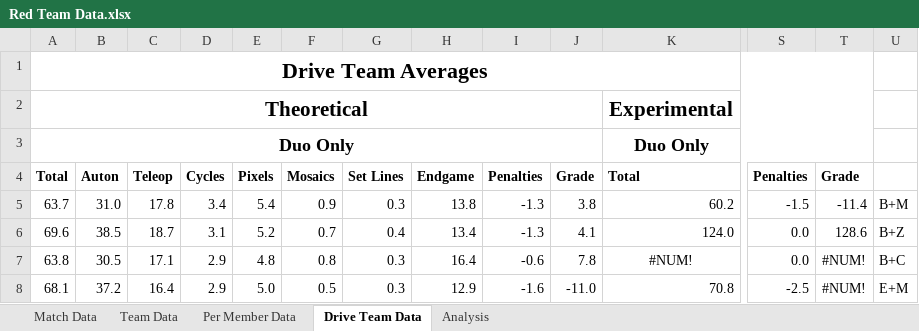
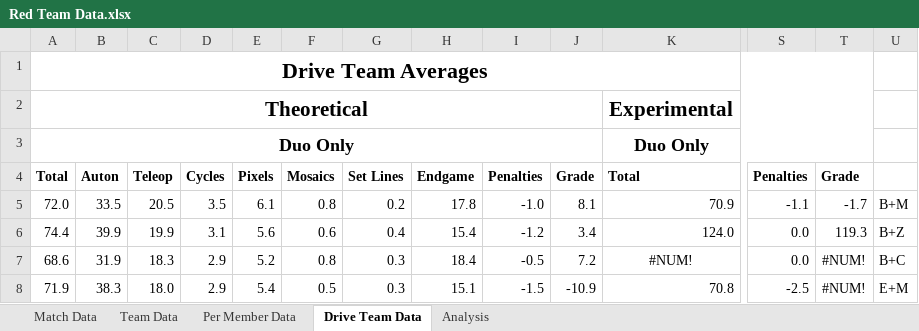
Before and after one commit to mahall05/FTCStats, an Excel workbook: Red Team Data.xlsx, sheet Drive Team Data, drawn as a sheet; only a part is shown, gaps mark what is left out; values as stored, in another font and other column widths than the file's, no borders; conditional formats not drawn; removed rows and columns are numbered as before the commit, all else as after; rows hold the shown columns only; the diff covers the shown part only; the diff names each change by its address in the sheet, - before the commit and + after, or states it on an @@ line.

```diff
--- a/Red Team Data.xlsx (sheet Drive Team Data)
+++ b/Red Team Data.xlsx (sheet Drive Team Data)
-row 5: 63.7 | 31.0 | 17.8 | 3.4 | 5.4 | 0.9 | 0.3 | 13.8 | -1.3 | 3.8 | 60.2 | -1.5 | -11.4 | B+M
+row 5: 72.0 | 33.5 | 20.5 | 3.5 | 6.1 | 0.8 | 0.2 | 17.8 | -1.0 | 8.1 | 70.9 | -1.1 | -1.7 | B+M
-A6: 69.6
+A6: 74.4
-B6: 38.5
+B6: 39.9
-C6: 18.7
+C6: 19.9
-E6: 5.2
+E6: 5.6
-F6: 0.7
+F6: 0.6
-H6: 13.4
+H6: 15.4
-I6: -1.3
+I6: -1.2
-J6: 4.1
+J6: 3.4
-T6: 128.6
+T6: 119.3
-A7: 63.8
+A7: 68.6
-B7: 30.5
+B7: 31.9
-C7: 17.1
+C7: 18.3
-E7: 4.8
+E7: 5.2
-H7: 16.4
+H7: 18.4
-I7: -0.6
+I7: -0.5
-J7: 7.8
+J7: 7.2
-A8: 68.1
+A8: 71.9
-B8: 37.2
+B8: 38.3
-C8: 16.4
+C8: 18.0
-E8: 5.0
+E8: 5.4
-H8: 12.9
+H8: 15.1
-I8: -1.6
+I8: -1.5
-J8: -11.0
+J8: -10.9
```
Also changed, not shown: 3 added rows, 3 removed rows and 200 edited cells elsewhere in this sheet, sheet Match Data, sheet Per Member Data, sheet Team Data, charts or pictures.
